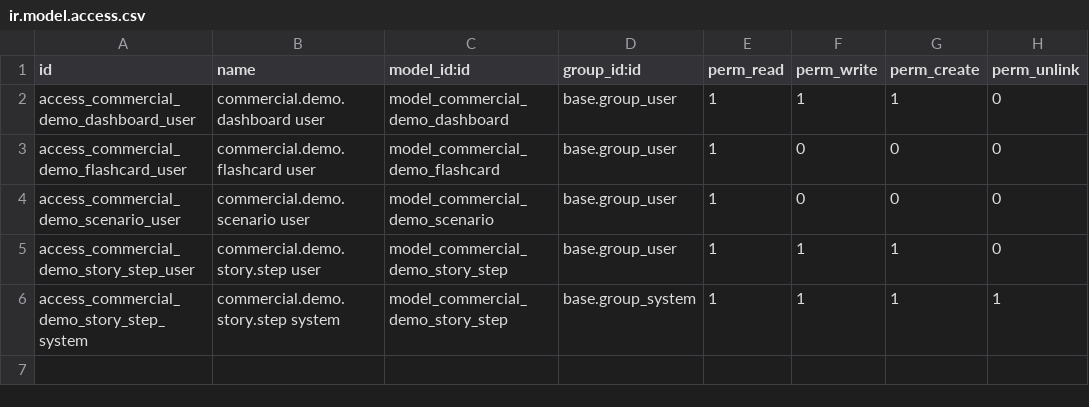
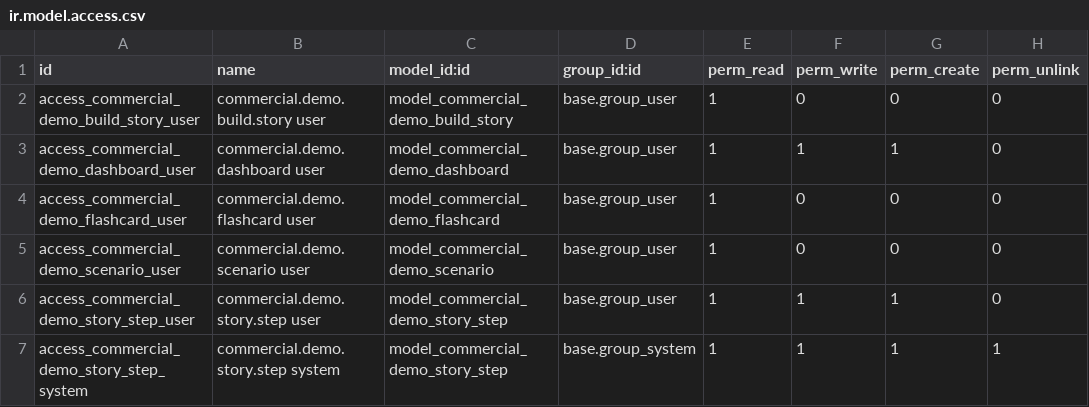
Before and after one commit to sabryyoussef/demo_pos_ecommerce_accounting, a CSV file: custom_addons/commercial_demo_story/security/ir.model.access.csv, drawn as a sheet; the diff names each change by its address in the sheet, - before the commit and + after, or states it on an @@ line.

```diff
--- a/custom_addons/commercial_demo_story/security/ir.model.access.csv
+++ b/custom_addons/commercial_demo_story/security/ir.model.access.csv
+row 2: access_commercial_demo_build_story_user | commercial.demo.build.story user | model_commercial_demo_build_story | base.group_user | 1 | 0 | 0 | 0
```
Also changed, not shown: 6 other files.
